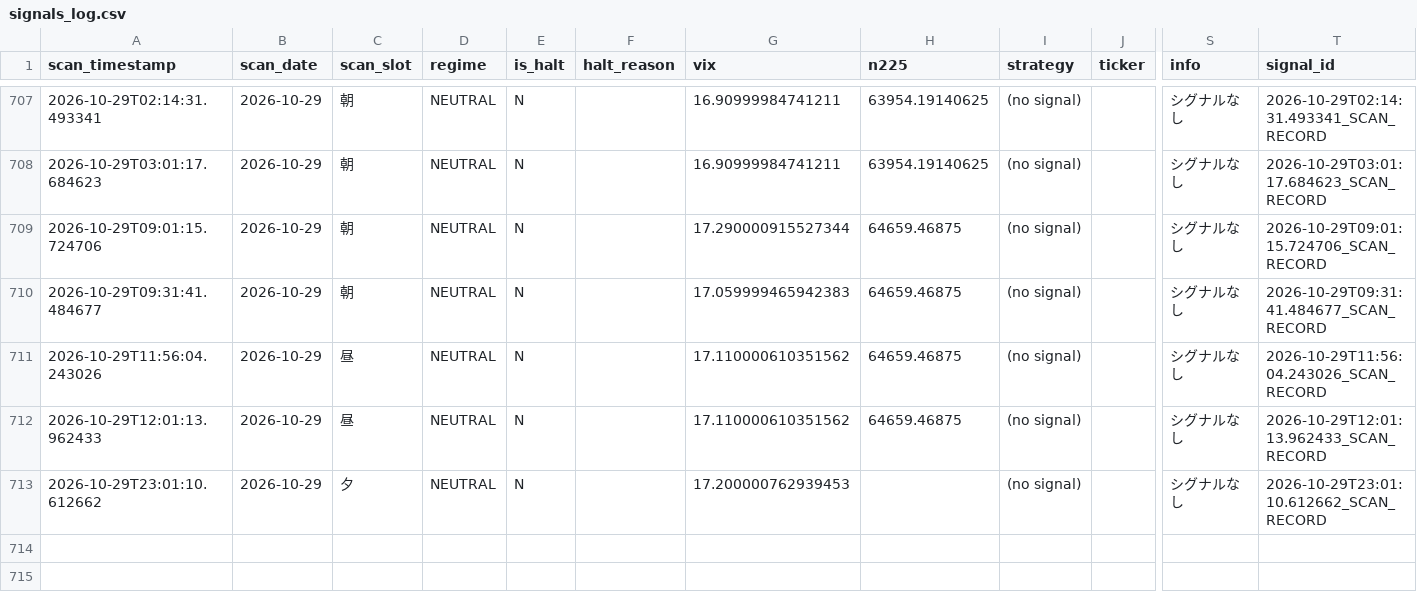
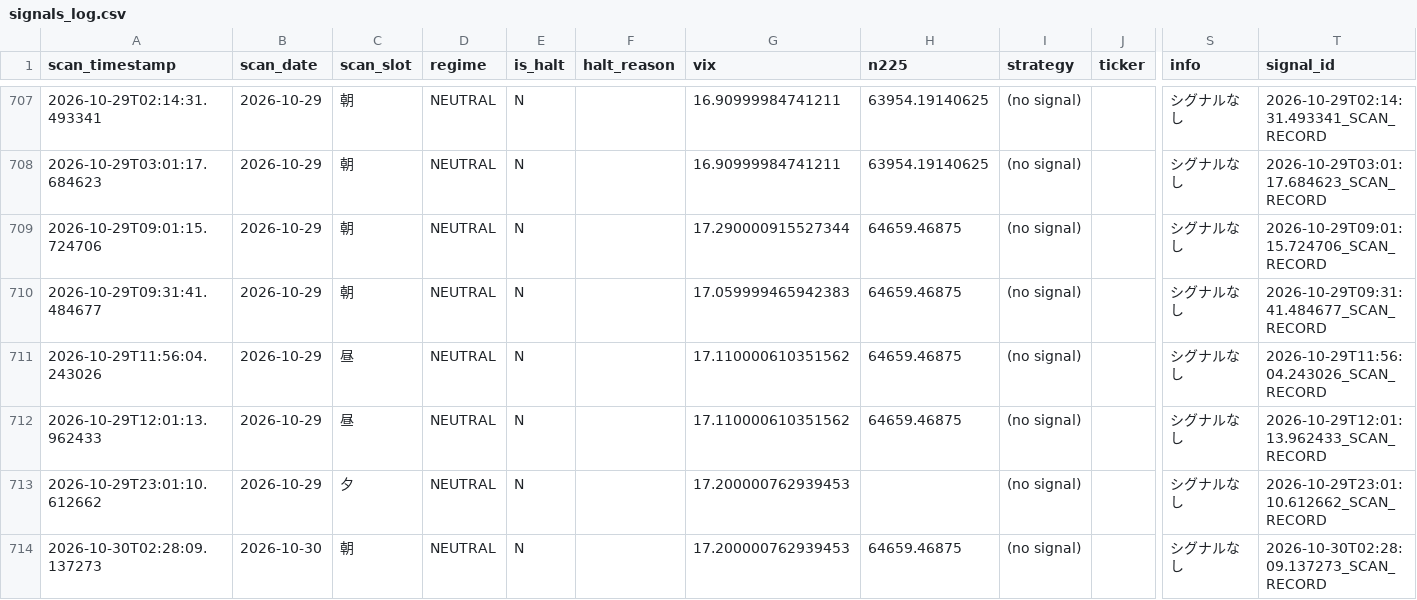
Before and after one commit to oo12takemaru-create/stock-trading-, a CSV file: signals_log.csv, drawn as a sheet; only a part is shown, gaps mark what is left out; rows hold the shown columns only; the diff names each change by its address in the sheet, - before the commit and + after, or states it on an @@ line.

```diff
--- a/signals_log.csv
+++ b/signals_log.csv
+row 714: 2026-10-30T02:28:09.137273 | 2026-10-30 | 朝 | NEUTRAL | N |  | 17.200000762939453 | 64659.46875 | (no signal) |  | シグナルなし | 2026-10-30T02:28:09.137273_SCAN_RECORD
```
